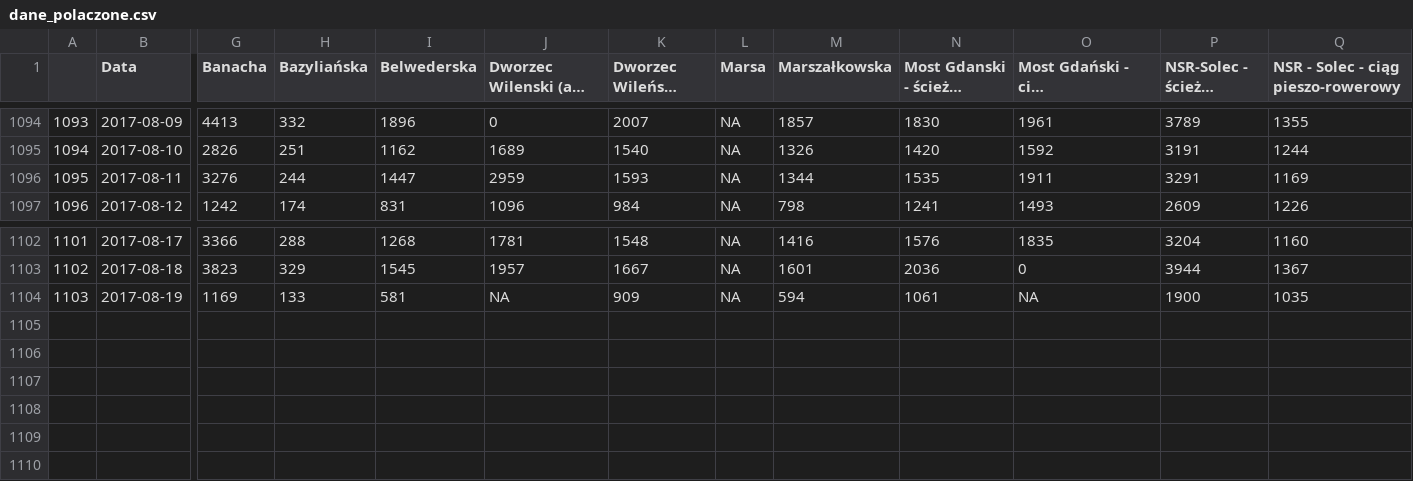
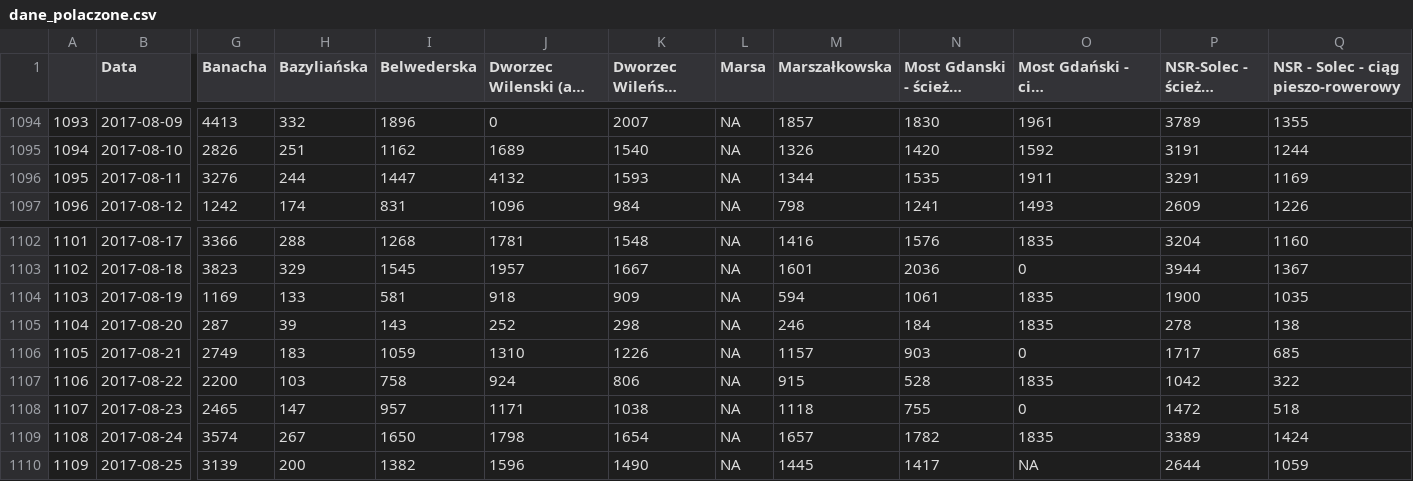
Before and after one commit to pawlowska/shiny-server, a CSV file: rowery/dane/dane_polaczone.csv, drawn as a sheet; only a part is shown, gaps mark what is left out; long unchanged cells end in …; rows hold the shown columns only; the diff names each change by its address in the sheet, - before the commit and + after, or states it on an @@ line.

```diff
--- a/rowery/dane/dane_polaczone.csv
+++ b/rowery/dane/dane_polaczone.csv
-J1096: 2959
+J1096: 4132
-J1104: NA
+J1104: 918
-O1104: NA
+O1104: 1835
+row 1105: 1104 | 2017-08-20 | 287 | 39 | 143 | 252 | 298 | NA | 246 | 184 | 1835 | 278 | 138
+row 1106: 1105 | 2017-08-21 | 2749 | 183 | 1059 | 1310 | 1226 | NA | 1157 | 903 | 0 | 1717 | 685
+row 1107: 1106 | 2017-08-22 | 2200 | 103 | 758 | 924 | 806 | NA | 915 | 528 | 1835 | 1042 | 322
+row 1108: 1107 | 2017-08-23 | 2465 | 147 | 957 | 1171 | 1038 | NA | 1118 | 755 | 0 | 1472 | 518
+row 1109: 1108 | 2017-08-24 | 3574 | 267 | 1650 | 1798 | 1654 | NA | 1657 | 1782 | 1835 | 3389 | 1424
+row 1110: 1109 | 2017-08-25 | 3139 | 200 | 1382 | 1596 | 1490 | NA | 1445 | 1417 | NA | 2644 | 1059
```
Also changed, not shown: rowery/dane_polaczone_zsumowane.csv, 5 other files.
